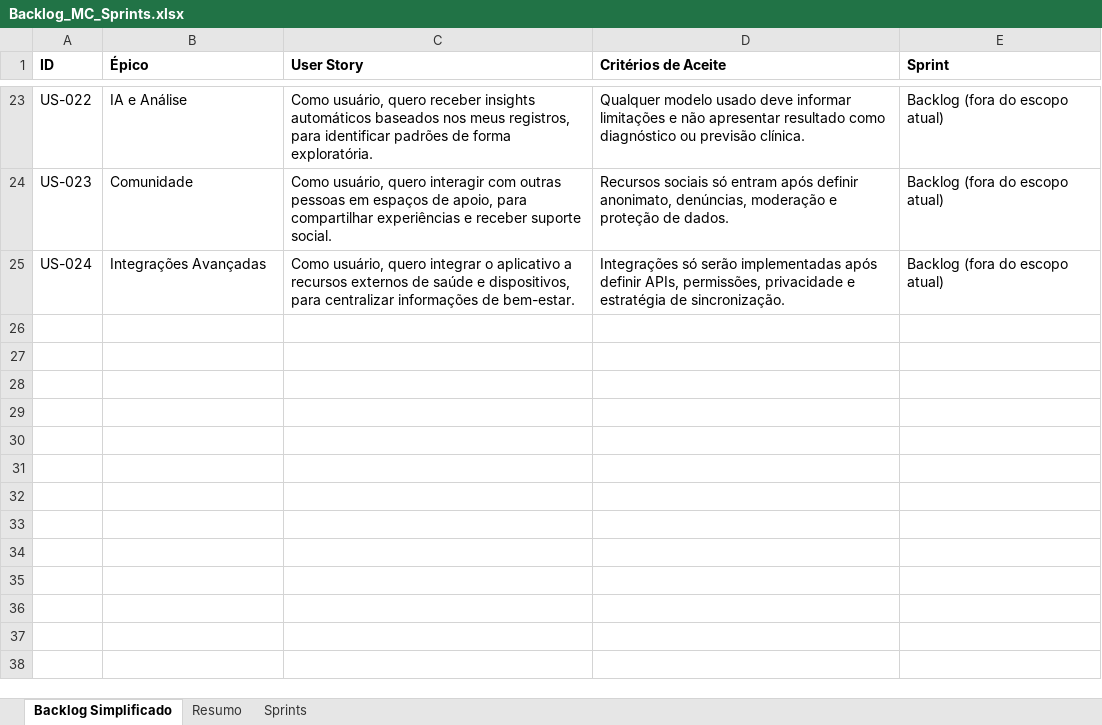
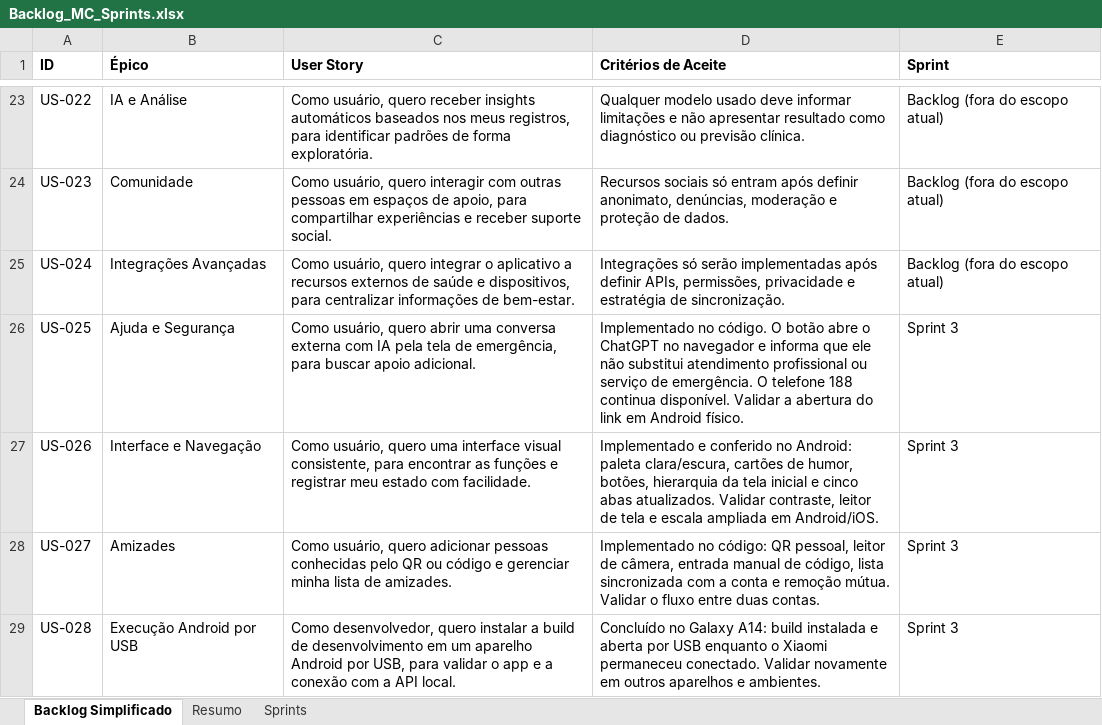
Before and after one commit to P3dr0213/MenteClara, an Excel workbook: docs/Backlog_MC_Sprints.xlsx, sheet Backlog Simplificado, drawn as a sheet; only a part is shown, gaps mark what is left out; values as stored, in another font and other column widths than the file's, no borders; the diff names each change by its address in the sheet, - before the commit and + after, or states it on an @@ line.

Commit message:
feat: adicionando amizades e modo camera

```diff
--- a/docs/Backlog_MC_Sprints.xlsx (sheet Backlog Simplificado)
+++ b/docs/Backlog_MC_Sprints.xlsx (sheet Backlog Simplificado)
+row 26: US-025 | Ajuda e Segurança | Como usuário, quero abrir uma conversa externa com IA pela tela de emergência, para buscar apoio adicional. | Implementado no código. O botão abre o ChatGPT no navegador e informa que ele não substitui atendimento profissional ou serviço de emergência. O telefone 188 continua disponível. Validar a abertura do link em Android físico. | Sprint 3
+row 27: US-026 | Interface e Navegação | Como usuário, quero uma interface visual consistente, para encontrar as funções e registrar meu estado com facilidade. | Implementado e conferido no Android: paleta clara/escura, cartões de humor, botões, hierarquia da tela inicial e cinco abas atualizados. Validar contraste, leitor de tela e escala ampliada em Android/iOS. | Sprint 3
+row 28: US-027 | Amizades | Como usuário, quero adicionar pessoas conhecidas pelo QR ou código e gerenciar minha lista de amizades. | Implementado no código: QR pessoal, leitor de câmera, entrada manual de código, lista sincronizada com a conta e remoção mútua. Validar o fluxo entre duas contas. | Sprint 3
+row 29: US-028 | Execução Android por USB | Como desenvolvedor, quero instalar a build de desenvolvimento em um aparelho Android por USB, para validar o app e a conexão com a API local. | Concluído no Galaxy A14: build instalada e aberta por USB enquanto o Xiaomi permaneceu conectado. Validar novamente em outros aparelhos e ambientes. | Sprint 3
```
Also changed, not shown: sheet Sprints, sheet Resumo, 16 other files.
